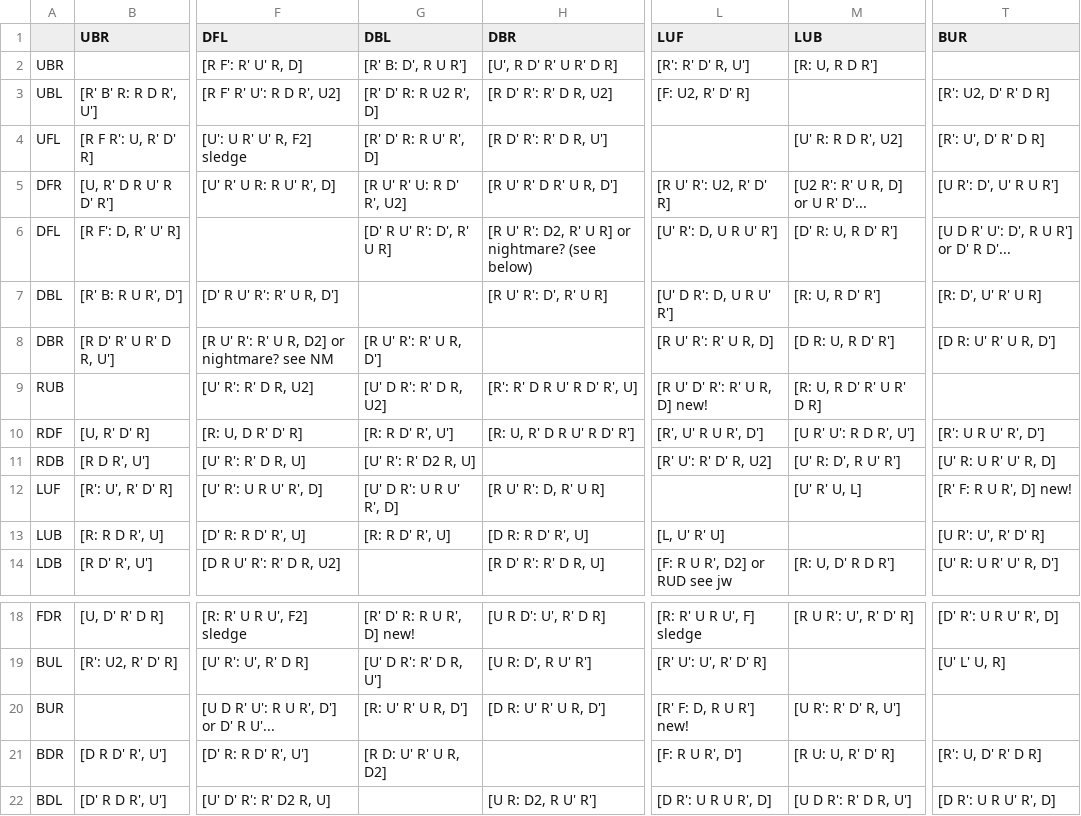
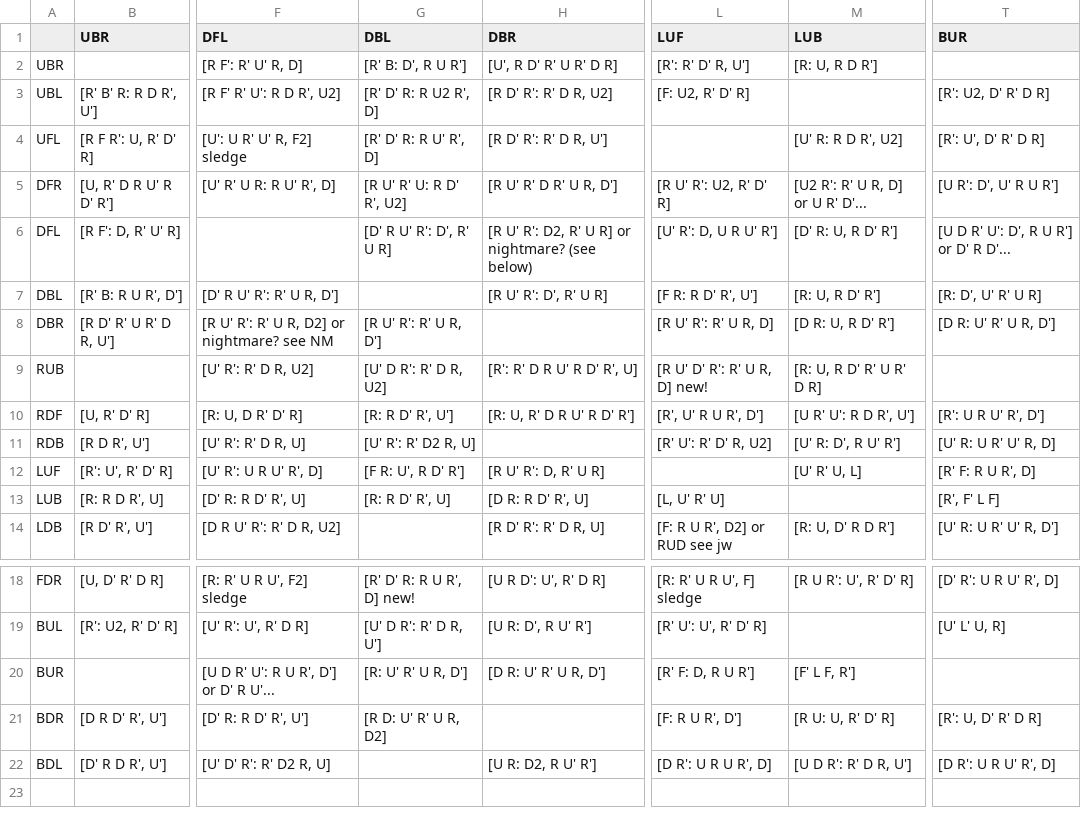
Before and after one commit to sebastianotronto/sebastiano.tronto.net, a CSV file: src/speedcubing/bldsheets/corners.csv, drawn as a sheet; only a part is shown, gaps mark what is left out; the diff names each change by its address in the sheet, - before the commit and + after, or states it on an @@ line.

```diff
--- a/src/speedcubing/bldsheets/corners.csv
+++ b/src/speedcubing/bldsheets/corners.csv
-L7 (LUF): [U' D R': D, U R U' R']
+L7 (LUF): [F R: R D' R', U']
-G12 (DBL): [U' D R': U R U' R', D]
+G12 (DBL): [F R: U', R D' R']
-T12 (BUR): [R' F: R U R', D] new!
+T12 (BUR): [R' F: R U R', D]
-T13 (BUR): [U R': U', R' D' R]
+T13 (BUR): [R', F' L F]
-L20 (LUF): [R' F: D, R U R'] new!
+L20 (LUF): [R' F: D, R U R']
-M20 (LUB): [U R': R' D' R, U']
+M20 (LUB): [F' L F, R']
```
Also changed, not shown: src/speedcubing/bldsheets/edges.csv, src/speedcubing/bldsheets/tcenters.csv, 1 other file.
